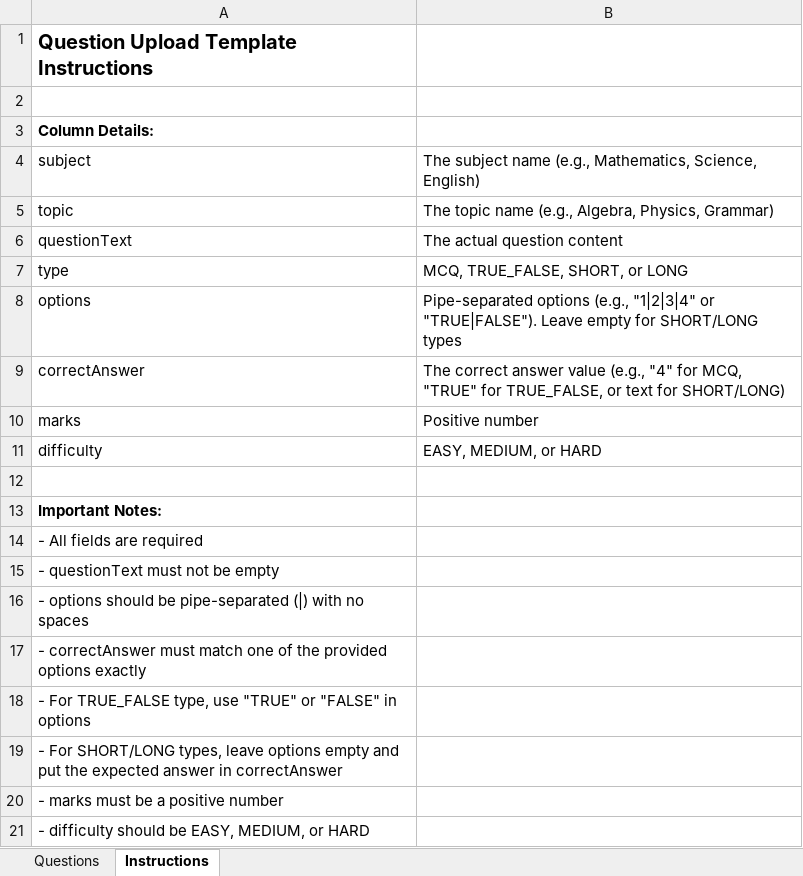
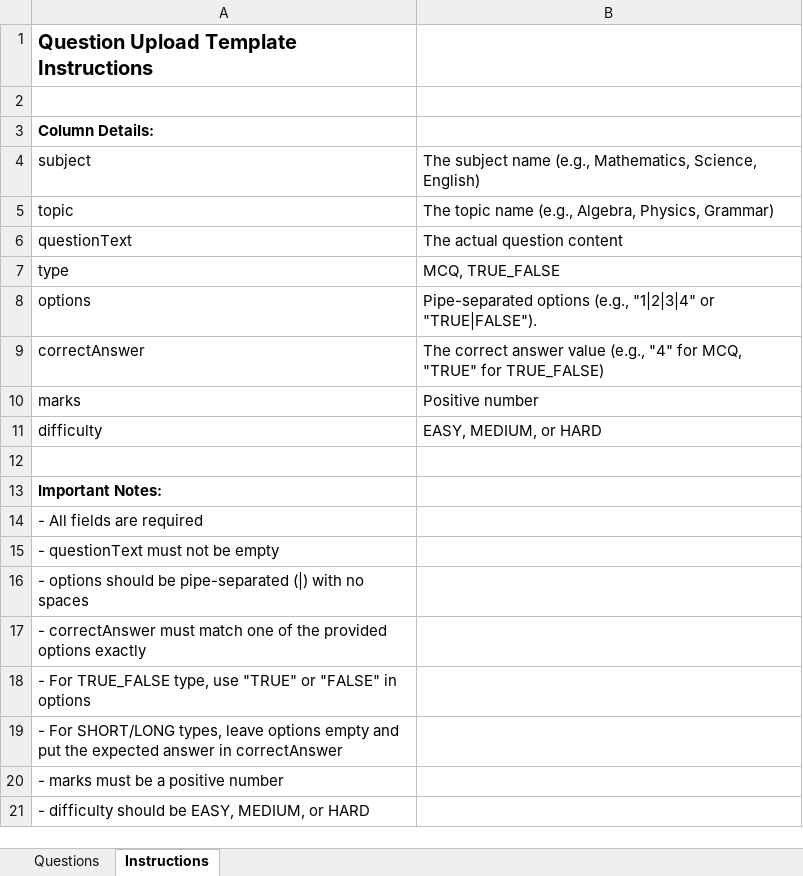
Before and after one commit to testiqpaths-cmd/testQ-backend, an Excel workbook: src/modules/questions/templates/question_template.xlsx, sheet Instructions, drawn as a sheet; values as stored, in another font and other column widths than the file's, no borders; the diff names each change by its address in the sheet, - before the commit and + after, or states it on an @@ line.

```diff
--- a/src/modules/questions/templates/question_template.xlsx (sheet Instructions)
+++ b/src/modules/questions/templates/question_template.xlsx (sheet Instructions)
-B7: MCQ, TRUE_FALSE, SHORT, or LONG
+B7: MCQ, TRUE_FALSE
-B8: …or "TRUE|FALSE"). Leave empty for SHORT/LONG types
+B8: …or "TRUE|FALSE").
-B9: …"TRUE" for TRUE_FALSE, or text for SHORT/LONG)
+B9: …"TRUE" for TRUE_FALSE)
```
Also changed, not shown: sheet Questions.
